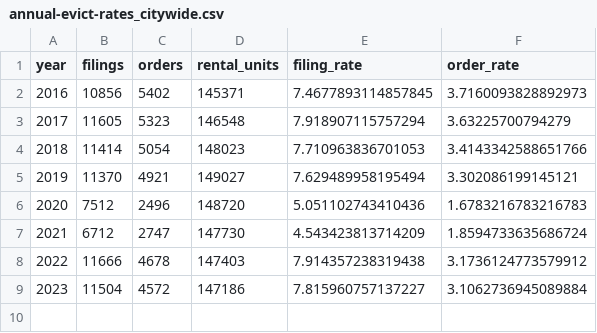
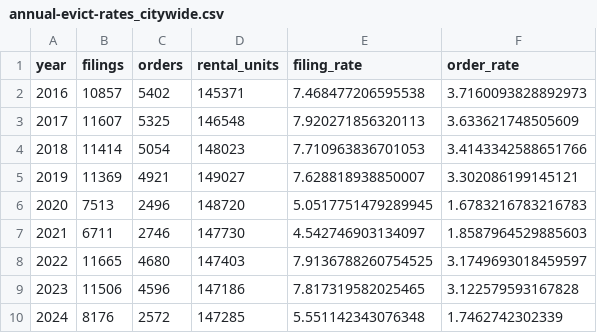
Before and after one commit to jdjohn215/mkepropertynetworks-summary, a CSV file: rates/annual-evict-rates_citywide.csv, drawn as a sheet.

```diff
--- a/rates/annual-evict-rates_citywide.csv
+++ b/rates/annual-evict-rates_citywide.csv
@@ -1,9 +1,10 @@
 year,filings,orders,rental_units,filing_rate,order_rate
-2016,10856,5402,145371,7.4677893114857845,3.7160093828892973
-2017,11605,5323,146548,7.918907115757294,3.63225700794279
+2016,10857,5402,145371,7.468477206595538,3.7160093828892973
+2017,11607,5325,146548,7.920271856320113,3.633621748505609
 2018,11414,5054,148023,7.710963836701053,3.4143342588651766
-2019,11370,4921,149027,7.629489958195494,3.302086199145121
-2020,7512,2496,148720,5.051102743410436,1.6783216783216783
-2021,6712,2747,147730,4.543423813714209,1.8594733635686724
-2022,11666,4678,147403,7.914357238319438,3.1736124773579912
-2023,11504,4572,147186,7.815960757137227,3.1062736945089884
+2019,11369,4921,149027,7.628818938850007,3.302086199145121
+2020,7513,2496,148720,5.0517751479289945,1.6783216783216783
+2021,6711,2746,147730,4.542746903134097,1.8587964529885603
+2022,11665,4680,147403,7.9136788260754525,3.1749693018459597
+2023,11506,4596,147186,7.817319582025465,3.122579593167828
+2024,8176,2572,147285,5.551142343076348,1.7462742302339
```
Also changed, not shown: rates/annual-evict-rates_aldermanic2024.csv, 1 other file.
